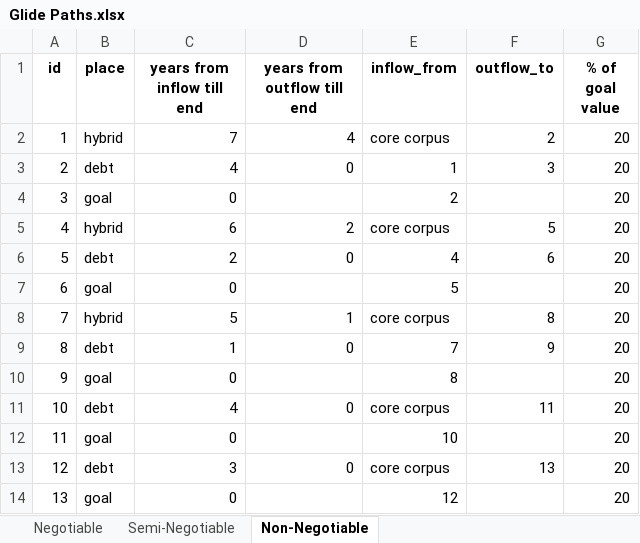
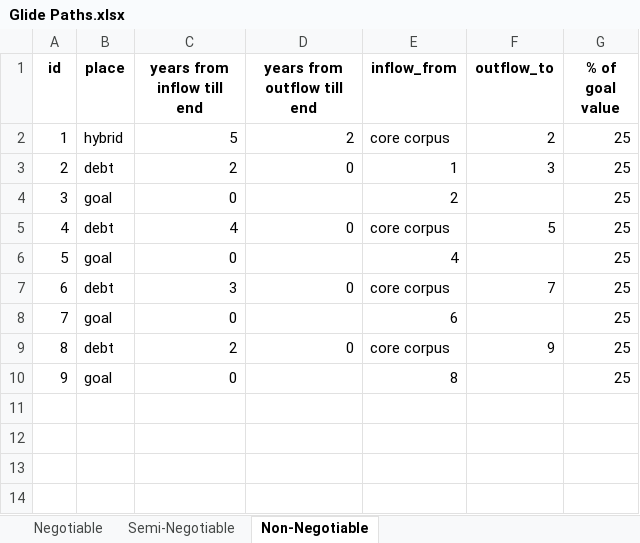
Before and after one commit to punit-work/FinancialPlanning, an Excel workbook: Glide Paths.xlsx, sheet Non-Negotiable, drawn as a sheet; values as stored, in another font and other column widths than the file's, no borders; removed rows and columns are numbered as before the commit, all else as after; the diff names each change by its address in the sheet, - before the commit and + after, or states it on an @@ line.

```diff
--- a/Glide Paths.xlsx (sheet Non-Negotiable)
+++ b/Glide Paths.xlsx (sheet Non-Negotiable)
-C2 (years from inflow till end): 7
+C2 (years from inflow till end): 5
-D2 (years from outflow till end): 4
+D2 (years from outflow till end): 2
-G2:G4 (% of goal value): 20
+G2:G4 (% of goal value): 25
-C3 (years from inflow till end): 4
+C3 (years from inflow till end): 2
-row 5: 4 | hybrid | 6 | 2 | core corpus | 5 | 20
-row 6: 5 | debt | 2 | 0 | 4 | 6 | 20
-row 7: 6 | goal | 0 |  | 5 |  | 20
-row 8: 7 | hybrid | 5 | 1 | core corpus | 8 | 20
-row 9: 8 | debt | 1 | 0 | 7 | 9 | 20
-row 10: 9 | goal | 0 |  | 8 |  | 20
@@ column A (id) renumbered between rows 5 and 8 @@
-F5 (outflow_to): 11
+F5 (outflow_to): 5
-G5:G8 (% of goal value): 20
+G5:G8 (% of goal value): 25
-E6 (inflow_from): 10
+E6 (inflow_from): 4
-F7 (outflow_to): 13
+F7 (outflow_to): 7
-E8 (inflow_from): 12
+E8 (inflow_from): 6
+row 9: 8 | debt | 2 | 0 | core corpus | 9 | 25
+row 10: 9 | goal | 0 |  | 8 |  | 25
```
Also changed, not shown: sheet Semi-Negotiable, sheet Negotiable, 1 other file.
